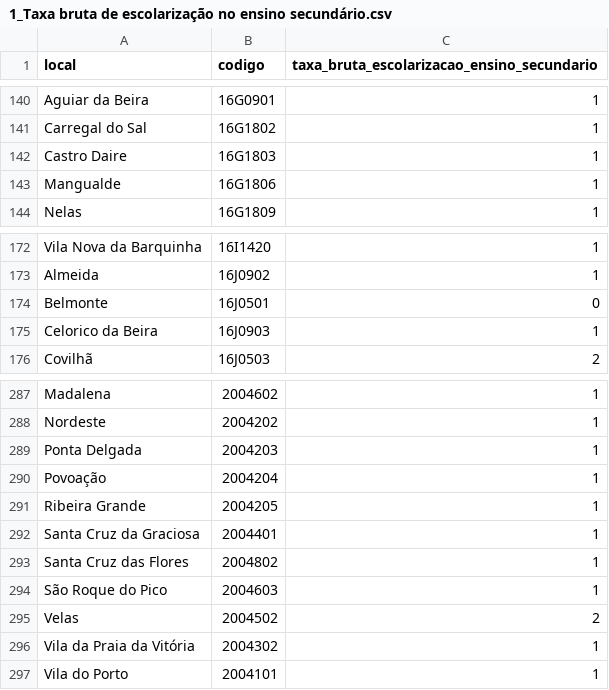
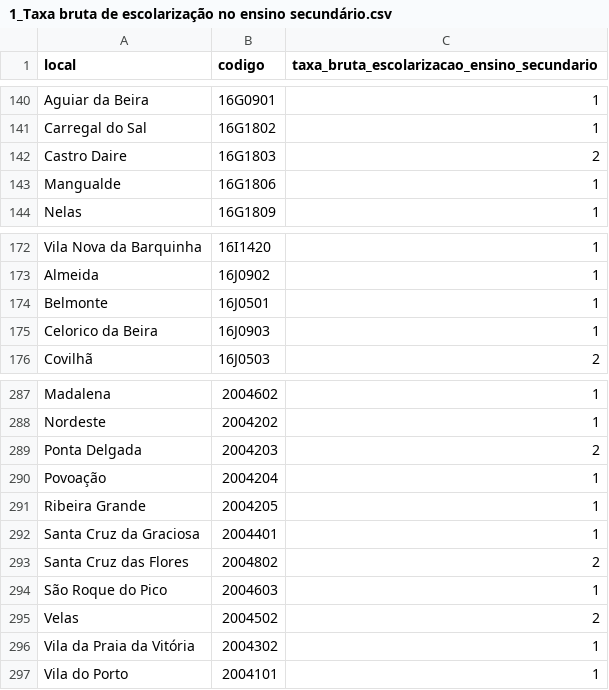
Before and after one commit to joaopino/Space_Data_Analysis, a CSV file: clustering_and_exploratory/csv_files/1_Taxa bruta de escolarização no ensino secundário.csv, drawn as a sheet; only a part is shown, gaps mark what is left out.

```diff
--- a/clustering_and_exploratory/csv_files/1_Taxa bruta de escolarização no ensino secundário.csv
+++ b/clustering_and_exploratory/csv_files/1_Taxa bruta de escolarização no ensino secundário.csv
@@ -141,3 +141,3 @@ Aguiar da Beira,16G0901,1
 Carregal do Sal,16G1802,1
-Castro Daire,16G1803,1
+Castro Daire,16G1803,2
 Mangualde,16G1806,1
@@ -173,3 +173,3 @@ Vila Nova da Barquinha,16I1420,1
 Almeida,16J0902,1
-Belmonte,16J0501,0
+Belmonte,16J0501,1
 Celorico da Beira,16J0903,1
@@ -288,3 +288,3 @@ Madalena,2004602,1
 Nordeste,2004202,1
-Ponta Delgada,2004203,1
+Ponta Delgada,2004203,2
 Povoação,2004204,1
@@ -292,3 +292,3 @@ Ribeira Grande,2004205,1
 Santa Cruz da Graciosa,2004401,1
-Santa Cruz das Flores,2004802,1
+Santa Cruz das Flores,2004802,2
 São Roque do Pico,2004603,1
```
Also changed, not shown: clustering_and_exploratory/csv_files/1_Taxa de retenção e desistência no ensino básico.csv, 1 other file.
